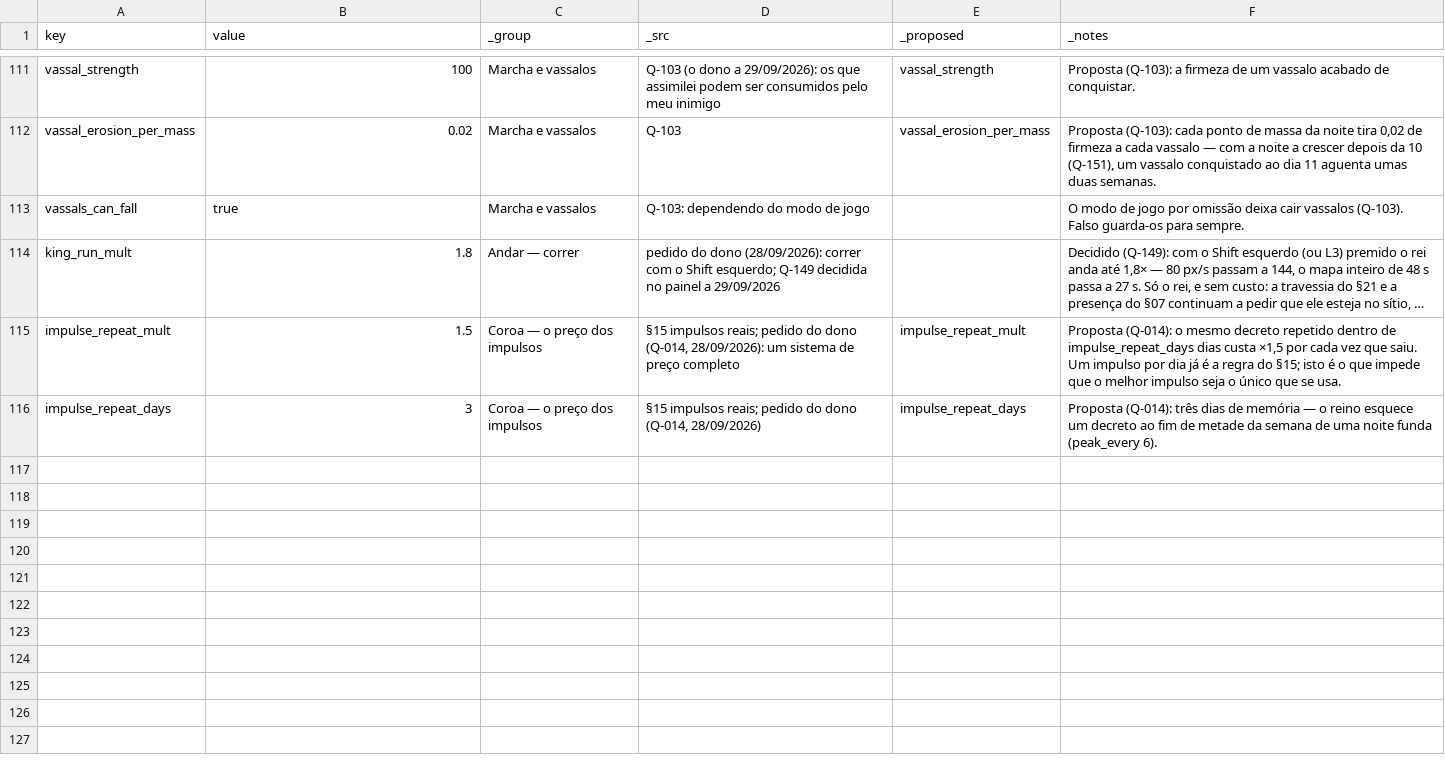
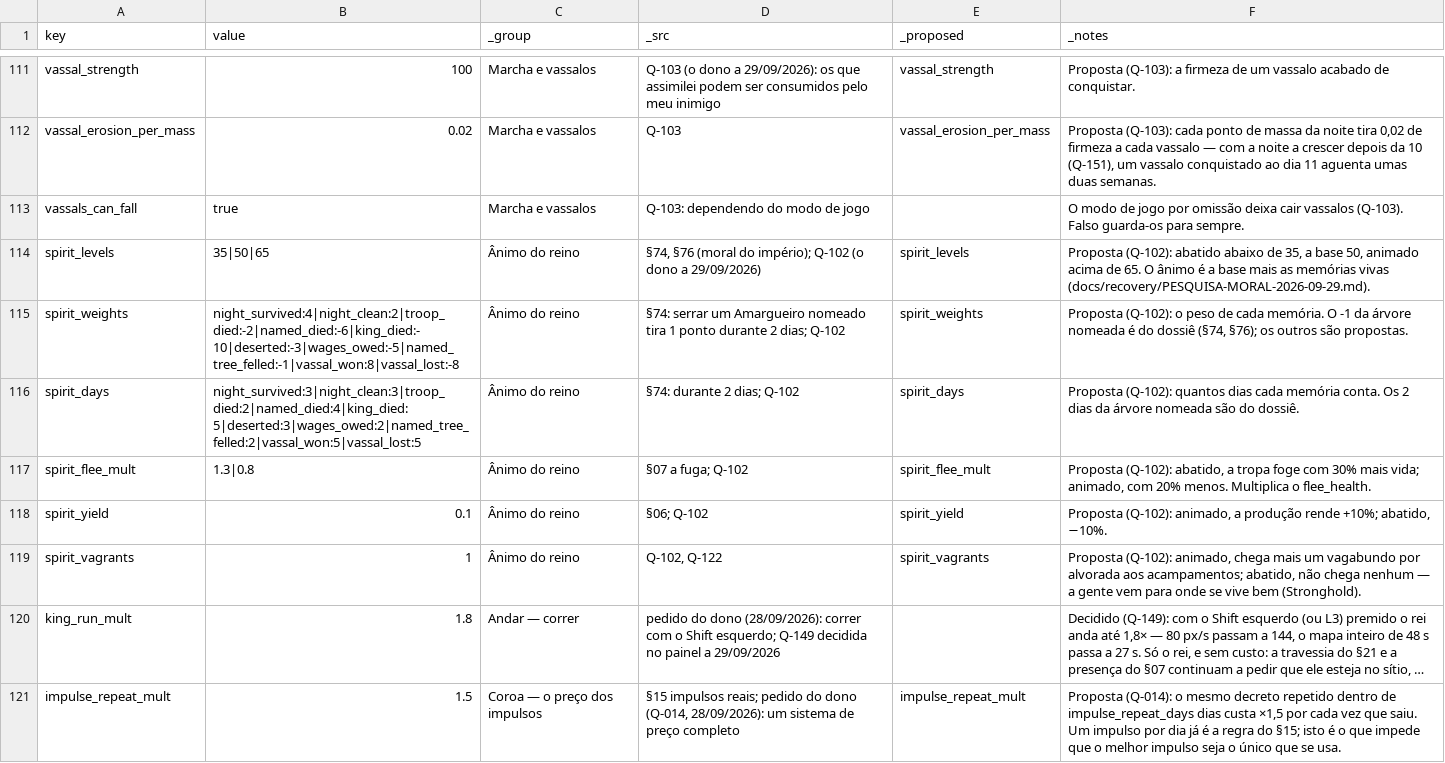
Before and after one commit to henriquecoding/empire, a CSV file: data/source/economy.csv, drawn as a sheet; only a part is shown, gaps mark what is left out; the shorter side is filled out with more unchanged rows; long unchanged cells end in …; the diff names each change by its address in the sheet, - before the commit and + after, or states it on an @@ line.

```diff
--- a/data/source/economy.csv
+++ b/data/source/economy.csv
+row 114: spirit_levels | 35|50|65 | Ânimo do reino | §74, §76 (moral do império); Q-102 (o dono a 29/09/2026) | spirit_levels | Proposta (Q-102): abatido abaixo de 35, a base 50, animado acima de 65. O ânimo é a base mais as memórias vivas (docs/recovery/PESQUISA-MORAL-2026-09-29.md).
+row 115: spirit_weights | night_survived:4|night_clean:2|troop_died:-2|named_died:-6|king_died:-10|deserted:-3|wages_owed:-5|named_tree_felled:-1|vassal_won:8|vassal_lost:-8 | Ânimo do reino | §74: serrar um Amargueiro nomeado tira 1 ponto durante 2 dias; Q-102 | spirit_weights | Proposta (Q-102): o peso de cada memória. O -1 da árvore nomeada é do dossiê (§74, §76); os outros são propostas.
+row 116: spirit_days | night_survived:3|night_clean:3|troop_died:2|named_died:4|king_died:5|deserted:3|wages_owed:2|named_tree_felled:2|vassal_won:5|vassal_lost:5 | Ânimo do reino | §74: durante 2 dias; Q-102 | spirit_days | Proposta (Q-102): quantos dias cada memória conta. Os 2 dias da árvore nomeada são do dossiê.
+row 117: spirit_flee_mult | 1.3|0.8 | Ânimo do reino | §07 a fuga; Q-102 | spirit_flee_mult | Proposta (Q-102): abatido, a tropa foge com 30% mais vida; animado, com 20% menos. Multiplica o flee_health.
+row 118: spirit_yield | 0.1 | Ânimo do reino | §06; Q-102 | spirit_yield | Proposta (Q-102): animado, a produção rende +10%; abatido, −10%.
+row 119: spirit_vagrants | 1 | Ânimo do reino | Q-102, Q-122 | spirit_vagrants | Proposta (Q-102): animado, chega mais um vagabundo por alvorada aos acampamentos; abatido, não chega nenhum — a gente vem para onde se vive bem (Stronghold).
```
Also changed, not shown: data/i18n/strings.csv, 28 other files.
